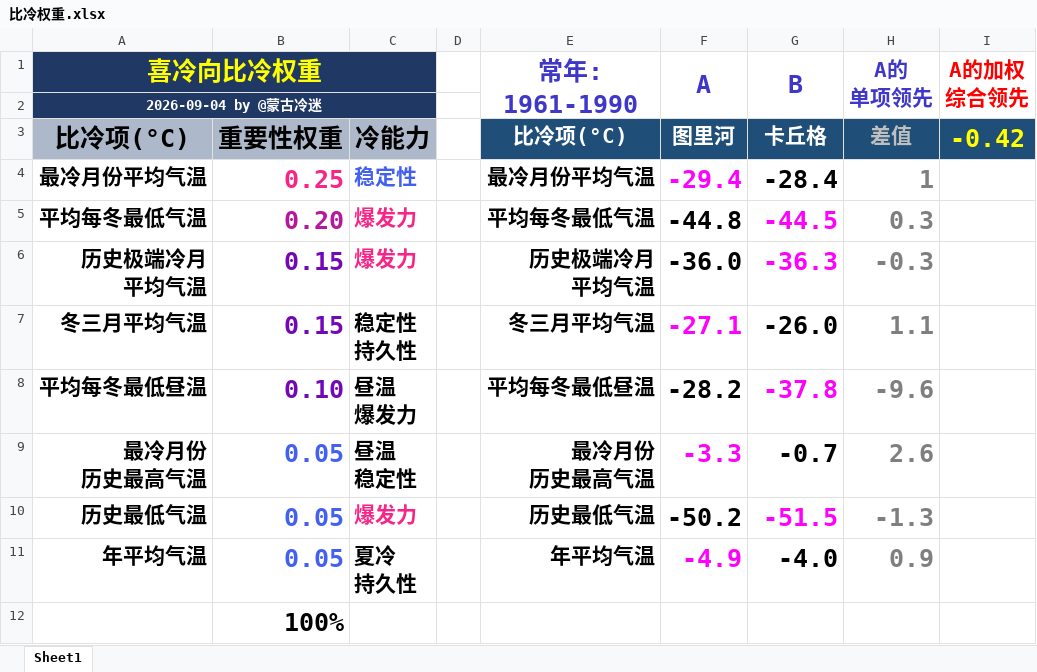
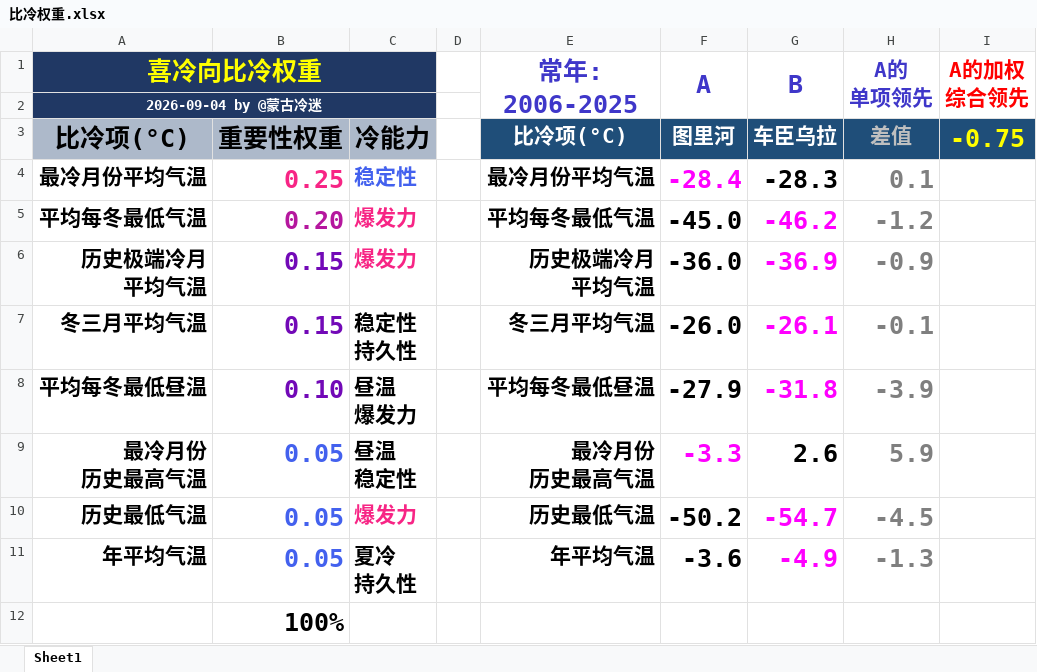
Before and after one commit to qkvkql/default, an Excel workbook: 气象/表格文件/比冷权重.xlsx, sheet Sheet1, drawn as a sheet; values as stored, in another font and other column widths than the file's, no borders; ↵ is a line break in a cell; the diff names each change by its address in the sheet, - before the commit and + after, or states it on an @@ line.

```diff
--- a/气象/表格文件/比冷权重.xlsx (sheet Sheet1)
+++ b/气象/表格文件/比冷权重.xlsx (sheet Sheet1)
-E1: 常年: ↵ 1961-1990
+E1: 常年: ↵ 2006-2025
-G3 (B): 卡丘格
+G3 (B): 车臣乌拉
-I3 (A的加权 综合领先): -0.42
+I3 (A的加权 综合领先): -0.75
-F4 (A): -29.4
+F4 (A): -28.4
-G4 (B): -28.4
+G4 (B): -28.3
-H4 (A的 单项领先): 1
+H4 (A的 单项领先): 0.1
-F5 (A): -44.8
+F5 (A): -45.0
-G5 (B): -44.5
+G5 (B): -46.2
-H5 (A的 单项领先): 0.3
+H5 (A的 单项领先): -1.2
-G6 (B): -36.3
+G6 (B): -36.9
-H6 (A的 单项领先): -0.3
+H6 (A的 单项领先): -0.9
-F7 (A): -27.1
+F7 (A): -26.0
-F7 text colour: #FF00FF
+F7 text colour: black
-G7 (B): -26.0
+G7 (B): -26.1
-G7 text colour: black
+G7 text colour: #FF00FF
-H7 (A的 单项领先): 1.1
+H7 (A的 单项领先): -0.1
-F8 (A): -28.2
+F8 (A): -27.9
-G8 (B): -37.8
+G8 (B): -31.8
-H8 (A的 单项领先): -9.6
+H8 (A的 单项领先): -3.9
-G9 (B): -0.7
+G9 (B): 2.6
-H9 (A的 单项领先): 2.6
+H9 (A的 单项领先): 5.9
-G10 (B): -51.5
+G10 (B): -54.7
-H10 (A的 单项领先): -1.3
+H10 (A的 单项领先): -4.5
-F11 (A): -4.9
+F11 (A): -3.6
-F11 text colour: #FF00FF
+F11 text colour: black
-G11 (B): -4.0
+G11 (B): -4.9
-G11 text colour: black
+G11 text colour: #FF00FF
-H11 (A的 单项领先): 0.9
+H11 (A的 单项领先): -1.3
```
